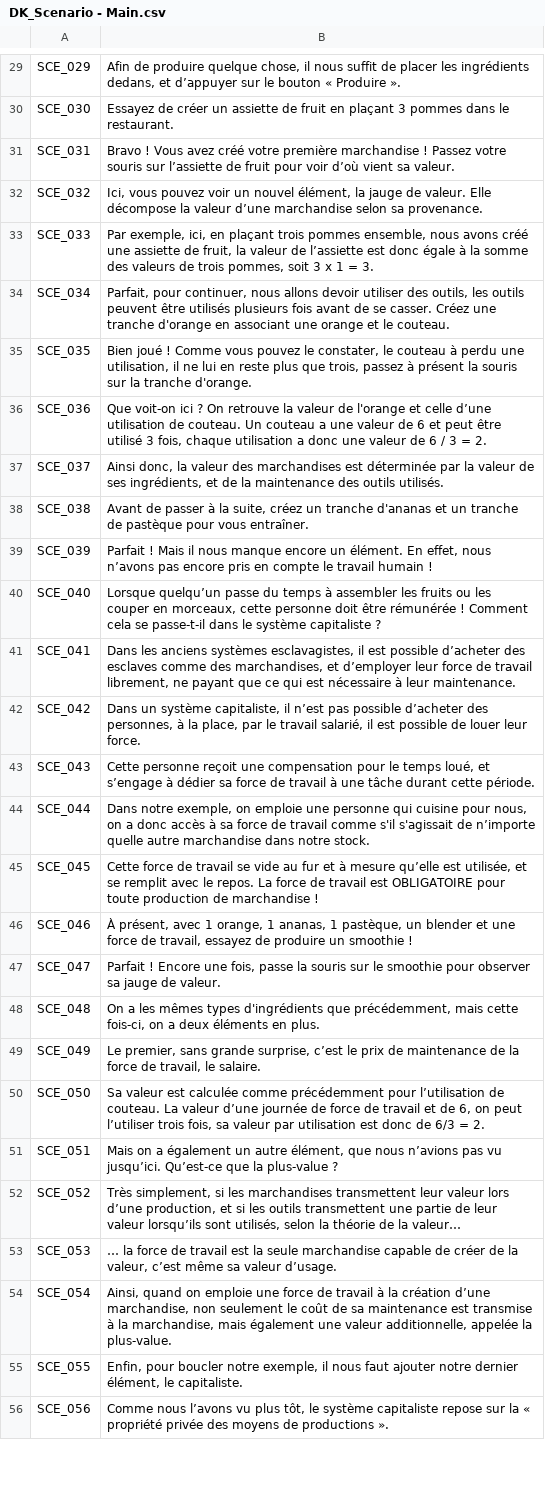
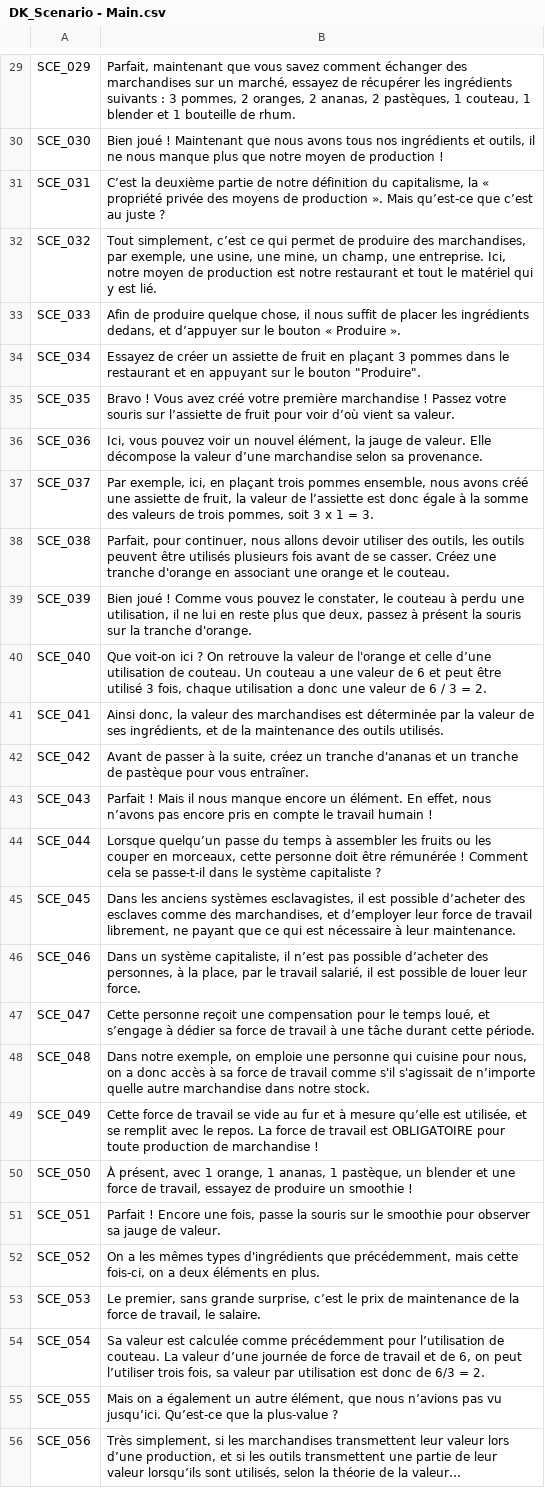
Before and after one commit to Cramena/DasKapital, a CSV file: DasKapital/Assets/Texts/DK_Scenario - Main.csv, drawn as a sheet; only a part is shown, gaps mark what is left out; the diff covers the shown part only; the diff names each change by its address in the sheet, - before the commit and + after, or states it on an @@ line.

```diff
--- a/DasKapital/Assets/Texts/DK_Scenario - Main.csv
+++ b/DasKapital/Assets/Texts/DK_Scenario - Main.csv
-B29: Afin de produire quelque chose, il nous suffit de placer les ingrédients dedans, et d’appuyer sur le bouton « Produire ».
+B29: Parfait, maintenant que vous savez comment échanger des marchandises sur un marché, essayez de récupérer les ingrédients suivants : 3 pommes, 2 oranges, 2 ananas, 2 pastèques, 1 couteau, 1 blender et 1 bouteille de rhum.
-B30: Essayez de créer un assiette de fruit en plaçant 3 pommes dans le restaurant.
+B30: Bien joué ! Maintenant que nous avons tous nos ingrédients et outils, il ne nous manque plus que notre moyen de production !
-B31: Bravo ! Vous avez créé votre première marchandise ! Passez votre souris sur l’assiette de fruit pour voir d’où vient sa valeur.
+B31: C’est la deuxième partie de notre définition du capitalisme, la « propriété privée des moyens de production ». Mais qu’est-ce que c’est au juste ?
-B32: Ici, vous pouvez voir un nouvel élément, la jauge de valeur. Elle décompose la valeur d’une marchandise selon sa provenance.
+B32: Tout simplement, c’est ce qui permet de produire des marchandises, par exemple, une usine, une mine, un champ, une entreprise. Ici, notre moyen de production est notre restaurant et tout le matériel qui y est lié.
-B33: Par exemple, ici, en plaçant trois pommes ensemble, nous avons créé une assiette de fruit, la valeur de l’assiette est donc égale à la somme des valeurs de trois pommes, soit 3 x 1 = 3.
+B33: Afin de produire quelque chose, il nous suffit de placer les ingrédients dedans, et d’appuyer sur le bouton « Produire ».
-B34: Parfait, pour continuer, nous allons devoir utiliser des outils, les outils peuvent être utilisés plusieurs fois avant de se casser. Créez une tranche d'orange en associant une orange et le couteau.
+B34: Essayez de créer un assiette de fruit en plaçant 3 pommes dans le restaurant et en appuyant sur le bouton "Produire".
-B35: Bien joué ! Comme vous pouvez le constater, le couteau à perdu une utilisation, il ne lui en reste plus que trois, passez à présent la souris sur la tranche d'orange.
+B35: Bravo ! Vous avez créé votre première marchandise ! Passez votre souris sur l’assiette de fruit pour voir d’où vient sa valeur.
-B36: Que voit-on ici ? On retrouve la valeur de l'orange et celle d’une utilisation de couteau. Un couteau a une valeur de 6 et peut être utilisé 3 fois, chaque utilisation a donc une valeur de 6 / 3 = 2.
+B36: Ici, vous pouvez voir un nouvel élément, la jauge de valeur. Elle décompose la valeur d’une marchandise selon sa provenance.
-B37: Ainsi donc, la valeur des marchandises est déterminée par la valeur de ses ingrédients, et de la maintenance des outils utilisés.
+B37: Par exemple, ici, en plaçant trois pommes ensemble, nous avons créé une assiette de fruit, la valeur de l’assiette est donc égale à la somme des valeurs de trois pommes, soit 3 x 1 = 3.
-B38: Avant de passer à la suite, créez un tranche d'ananas et un tranche de pastèque pour vous entraîner.
+B38: Parfait, pour continuer, nous allons devoir utiliser des outils, les outils peuvent être utilisés plusieurs fois avant de se casser. Créez une tranche d'orange en associant une orange et le couteau.
-B39: Parfait ! Mais il nous manque encore un élément. En effet, nous n’avons pas encore pris en compte le travail humain !
+B39: Bien joué ! Comme vous pouvez le constater, le couteau à perdu une utilisation, il ne lui en reste plus que deux, passez à présent la souris sur la tranche d'orange.
-B40: Lorsque quelqu’un passe du temps à assembler les fruits ou les couper en morceaux, cette personne doit être rémunérée ! Comment cela se passe-t-il dans le système capitaliste ?
+B40: Que voit-on ici ? On retrouve la valeur de l'orange et celle d’une utilisation de couteau. Un couteau a une valeur de 6 et peut être utilisé 3 fois, chaque utilisation a donc une valeur de 6 / 3 = 2.
-B41: Dans les anciens systèmes esclavagistes, il est possible d’acheter des esclaves comme des marchandises, et d’employer leur force de travail librement, ne payant que ce qui est nécessaire à leur maintenance.
+B41: Ainsi donc, la valeur des marchandises est déterminée par la valeur de ses ingrédients, et de la maintenance des outils utilisés.
-B42: Dans un système capitaliste, il n’est pas possible d’acheter des personnes, à la place, par le travail salarié, il est possible de louer leur force.
+B42: Avant de passer à la suite, créez un tranche d'ananas et un tranche de pastèque pour vous entraîner.
-B43: Cette personne reçoit une compensation pour le temps loué, et s’engage à dédier sa force de travail à une tâche durant cette période.
+B43: Parfait ! Mais il nous manque encore un élément. En effet, nous n’avons pas encore pris en compte le travail humain !
-B44: Dans notre exemple, on emploie une personne qui cuisine pour nous, on a donc accès à sa force de travail comme s'il s'agissait de n’importe quelle autre marchandise dans notre stock.
+B44: Lorsque quelqu’un passe du temps à assembler les fruits ou les couper en morceaux, cette personne doit être rémunérée ! Comment cela se passe-t-il dans le système capitaliste ?
-B45: Cette force de travail se vide au fur et à mesure qu’elle est utilisée, et se remplit avec le repos. La force de travail est OBLIGATOIRE pour toute production de marchandise !
+B45: Dans les anciens systèmes esclavagistes, il est possible d’acheter des esclaves comme des marchandises, et d’employer leur force de travail librement, ne payant que ce qui est nécessaire à leur maintenance.
-B46: À présent, avec 1 orange, 1 ananas, 1 pastèque, un blender et une force de travail, essayez de produire un smoothie !
+B46: Dans un système capitaliste, il n’est pas possible d’acheter des personnes, à la place, par le travail salarié, il est possible de louer leur force.
-B47: Parfait ! Encore une fois, passe la souris sur le smoothie pour observer sa jauge de valeur.
+B47: Cette personne reçoit une compensation pour le temps loué, et s’engage à dédier sa force de travail à une tâche durant cette période.
-B48: On a les mêmes types d'ingrédients que précédemment, mais cette fois-ci, on a deux éléments en plus.
+B48: Dans notre exemple, on emploie une personne qui cuisine pour nous, on a donc accès à sa force de travail comme s'il s'agissait de n’importe quelle autre marchandise dans notre stock.
-B49: Le premier, sans grande surprise, c’est le prix de maintenance de la force de travail, le salaire.
+B49: Cette force de travail se vide au fur et à mesure qu’elle est utilisée, et se remplit avec le repos. La force de travail est OBLIGATOIRE pour toute production de marchandise !
-B50: Sa valeur est calculée comme précédemment pour l’utilisation de couteau. La valeur d’une journée de force de travail et de 6, on peut l’utiliser trois fois, sa valeur par utilisation est donc de 6/3 = 2.
+B50: À présent, avec 1 orange, 1 ananas, 1 pastèque, un blender et une force de travail, essayez de produire un smoothie !
-B51: Mais on a également un autre élément, que nous n’avions pas vu jusqu’ici. Qu’est-ce que la plus-value ?
+B51: Parfait ! Encore une fois, passe la souris sur le smoothie pour observer sa jauge de valeur.
-B52: Très simplement, si les marchandises transmettent leur valeur lors d’une production, et si les outils transmettent une partie de leur valeur lorsqu’ils sont utilisés, selon la théorie de la valeur…
+B52: On a les mêmes types d'ingrédients que précédemment, mais cette fois-ci, on a deux éléments en plus.
-B53: … la force de travail est la seule marchandise capable de créer de la valeur, c’est même sa valeur d’usage.
+B53: Le premier, sans grande surprise, c’est le prix de maintenance de la force de travail, le salaire.
-B54: Ainsi, quand on emploie une force de travail à la création d’une marchandise, non seulement le coût de sa maintenance est transmise à la marchandise, mais également une valeur additionnelle, appelée la plus-value.
+B54: Sa valeur est calculée comme précédemment pour l’utilisation de couteau. La valeur d’une journée de force de travail et de 6, on peut l’utiliser trois fois, sa valeur par utilisation est donc de 6/3 = 2.
-B55: Enfin, pour boucler notre exemple, il nous faut ajouter notre dernier élément, le capitaliste.
+B55: Mais on a également un autre élément, que nous n’avions pas vu jusqu’ici. Qu’est-ce que la plus-value ?
-B56: Comme nous l’avons vu plus tôt, le système capitaliste repose sur la « propriété privée des moyens de productions ».
+B56: Très simplement, si les marchandises transmettent leur valeur lors d’une production, et si les outils transmettent une partie de leur valeur lorsqu’ils sont utilisés, selon la théorie de la valeur…
```
Also changed, not shown: 4 added rows and 54 edited cells elsewhere in this file, 31 other files.
